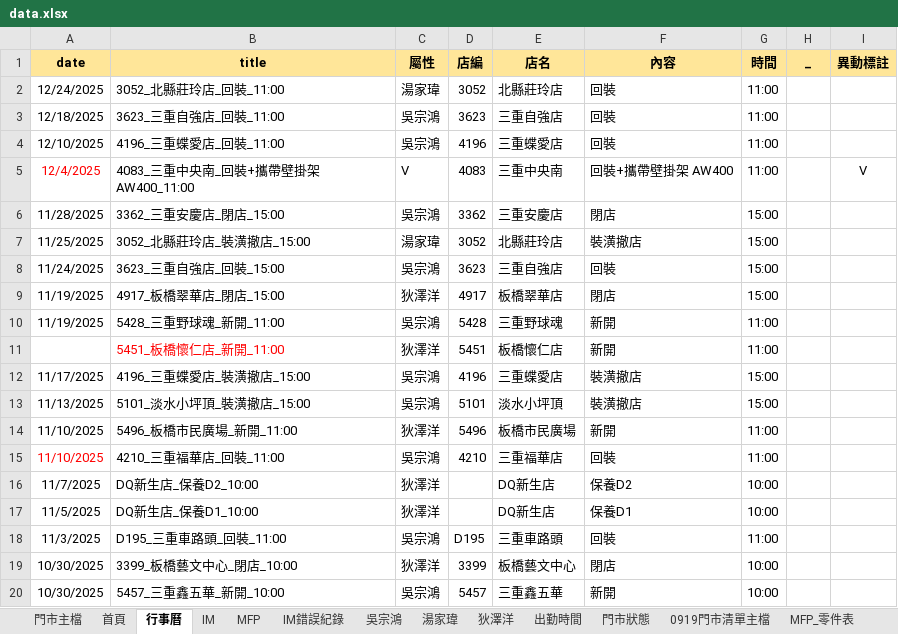
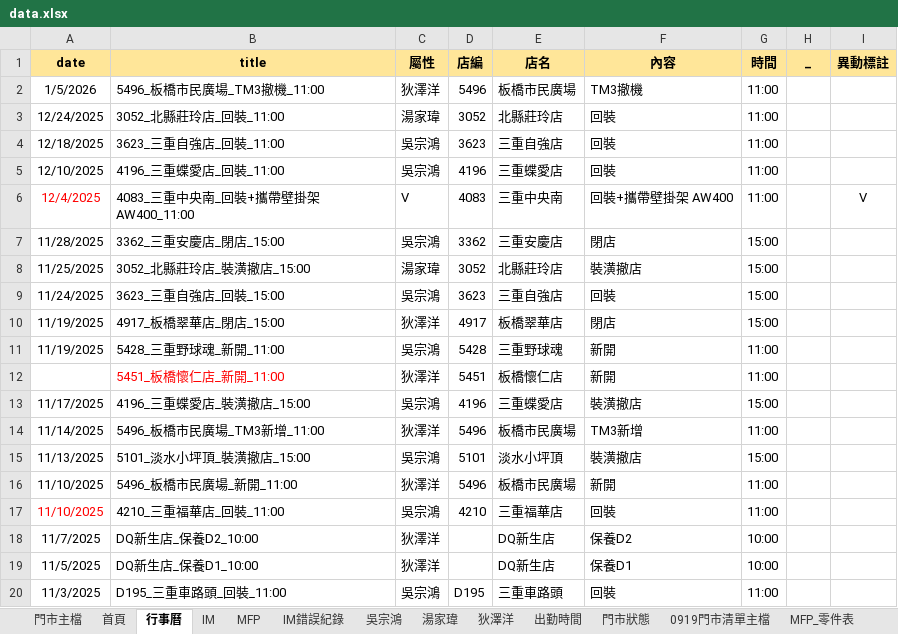
Before and after one commit to Yang-0419-di/FW_2, an Excel workbook: data.xlsx, sheet 行事曆, drawn as a sheet; only a part is shown; the shorter side is filled out with more unchanged rows; values as stored, in another font and other column widths than the file's, no borders; the diff names each change by its address in the sheet, - before the commit and + after, or states it on an @@ line.

Commit message:
Auto commit - 11141514

```diff
--- a/data.xlsx (sheet 行事曆)
+++ b/data.xlsx (sheet 行事曆)
+row 2: 1/5/2026 | 5496_板橋市民廣場_TM3撤機_11:00 | 狄澤洋 | 5496 | 板橋市民廣場 | TM3撤機 | 11:00
+row 14: 11/14/2025 | 5496_板橋市民廣場_TM3新增_11:00 | 狄澤洋 | 5496 | 板橋市民廣場 | TM3新增 | 11:00
```
Also changed, not shown: sheet 首頁, sheet 出勤時間, sheet 狄澤洋, sheet 吳宗鴻, sheet 湯家瑋, formulas that keep their value, charts or pictures.
